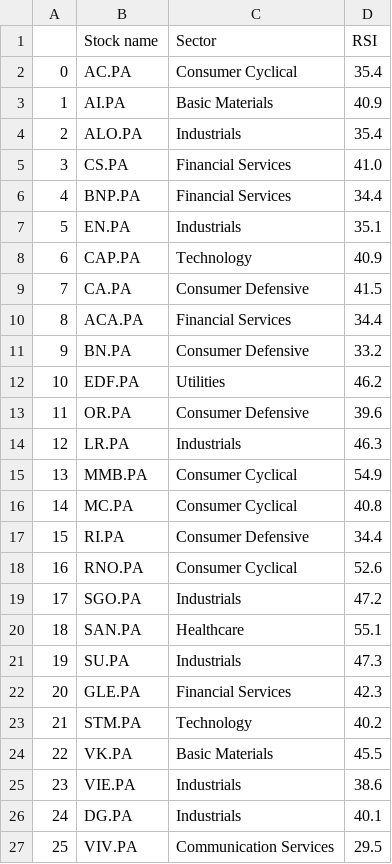
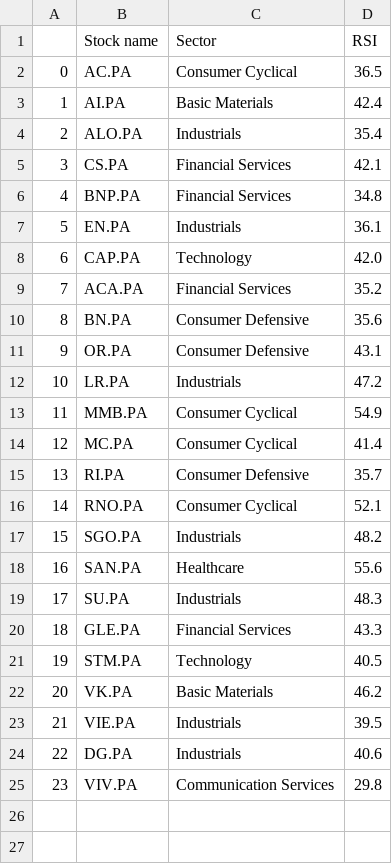
Before and after one commit to stockscreenerMM/stockscreenerMM.github.io, a CSV file: data/stocks_cac40.csv, drawn as a sheet; removed rows and columns are numbered as before the commit, all else as after; the diff names each change by its address in the sheet, - before the commit and + after, or states it on an @@ line.

```diff
--- a/data/stocks_cac40.csv
+++ b/data/stocks_cac40.csv
-D2 (RSI): 35.4
+D2 (RSI): 36.5
-D3 (RSI): 40.9
+D3 (RSI): 42.4
-D5 (RSI): 41.0
+D5 (RSI): 42.1
-D6 (RSI): 34.4
+D6 (RSI): 34.8
-D7 (RSI): 35.1
+D7 (RSI): 36.1
-D8 (RSI): 40.9
+D8 (RSI): 42.0
-row 9: 7 | CA.PA | Consumer Defensive | 41.5
@@ column A renumbered from row 9 down @@
-D9 (RSI): 34.4
+D9 (RSI): 35.2
-D10 (RSI): 33.2
+D10 (RSI): 35.6
-row 12: 10 | EDF.PA | Utilities | 46.2
-D11 (RSI): 39.6
+D11 (RSI): 43.1
-D12 (RSI): 46.3
+D12 (RSI): 47.2
-D14 (RSI): 40.8
+D14 (RSI): 41.4
-D15 (RSI): 34.4
+D15 (RSI): 35.7
-D16 (RSI): 52.6
+D16 (RSI): 52.1
-D17 (RSI): 47.2
+D17 (RSI): 48.2
-D18 (RSI): 55.1
+D18 (RSI): 55.6
-D19 (RSI): 47.3
+D19 (RSI): 48.3
-D20 (RSI): 42.3
+D20 (RSI): 43.3
-D21 (RSI): 40.2
+D21 (RSI): 40.5
-D22 (RSI): 45.5
+D22 (RSI): 46.2
-D23 (RSI): 38.6
+D23 (RSI): 39.5
-D24 (RSI): 40.1
+D24 (RSI): 40.6
-D25 (RSI): 29.5
+D25 (RSI): 29.8
```
Also changed, not shown: data/stocks_sbf120.csv.
